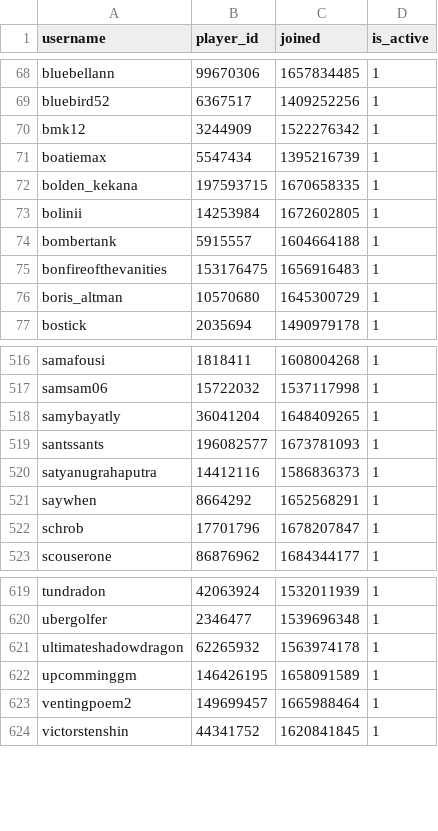
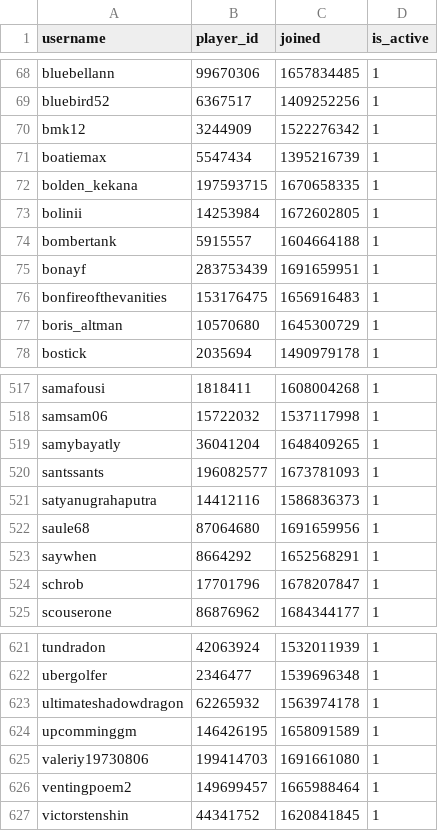
Before and after one commit to Sootopolis/chess-club-admin-system, a CSV file: csv_files/the-great-british-empire/members.csv, drawn as a sheet; only a part is shown, gaps mark what is left out; the diff names each change by its address in the sheet, - before the commit and + after, or states it on an @@ line.

Commit message:
updated record

```diff
--- a/csv_files/the-great-british-empire/members.csv
+++ b/csv_files/the-great-british-empire/members.csv
+row 75: bonayf | 283753439 | 1691659951 | 1
+row 522: saule68 | 87064680 | 1691659956 | 1
+row 625: valeriy19730806 | 199414703 | 1691661080 | 1
```
